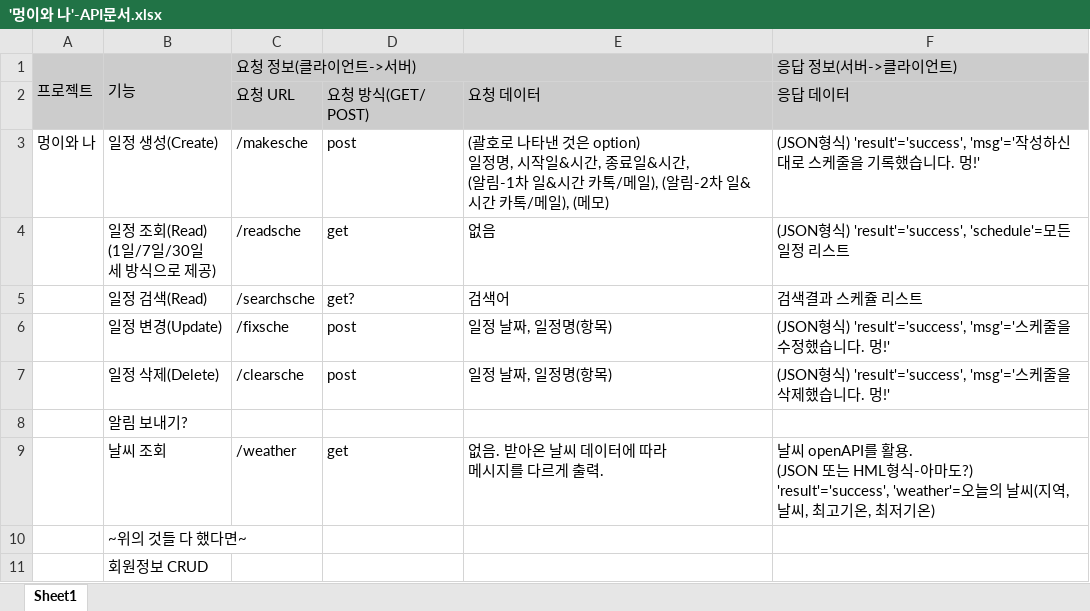
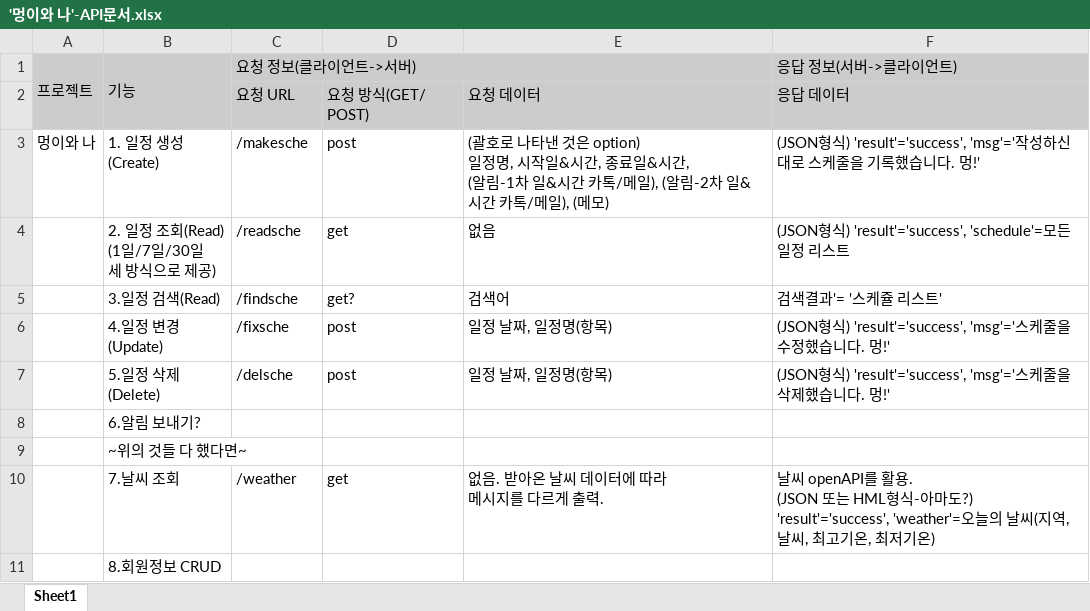
Before and after one commit to bibi6666667/scc, an Excel workbook: my_project/'멍이와 나'-API문서.xlsx, sheet Sheet1, drawn as a sheet; values as stored, in another font and other column widths than the file's, no borders; conditional formats not drawn; removed rows and columns are numbered as before the commit, all else as after; ↵ is a line break in a cell; the diff names each change by its address in the sheet, - before the commit and + after, or states it on an @@ line.

```diff
--- a/my_project/'멍이와 나'-API문서.xlsx (sheet Sheet1)
+++ b/my_project/'멍이와 나'-API문서.xlsx (sheet Sheet1)
-B3: 일정 생성(Create)
+B3: 1. 일정 생성(Create)
-B4: 일정 조회(Read) ↵ (1일/7일/30일 ↵ 세 방식으로 제공)
+B4: 2. 일정 조회(Read) ↵ (1일/7일/30일 ↵ 세 방식으로 제공)
-B5: 일정 검색(Read)
+B5: 3.일정 검색(Read)
-C5: /searchsche
+C5: /findsche
-F5: 검색결과 스케쥴 리스트
+F5: 검색결과'= '스케쥴 리스트'
-B6: 일정 변경(Update)
+B6: 4.일정 변경(Update)
-B7: 일정 삭제(Delete)
+B7: 5.일정 삭제(Delete)
-C7: /clearsche
+C7: /delsche
-B8: 알림 보내기?
+B8: 6.알림 보내기?
-row 9:  | 날씨 조회 | /weather | get | 없음. 받아온 날씨 데이터에 따라 ↵ 메시지를 다르게 출력. | 날씨 openAPI를 활용. ↵ (JSON 또는 HML형식-아마도?) ↵ 'result'='success', 'weather'=오늘의 날씨(지역, 날씨, 최고기온, 최저기온)
+row 10:  | 7.날씨 조회 | /weather | get | 없음. 받아온 날씨 데이터에 따라 ↵ 메시지를 다르게 출력. | 날씨 openAPI를 활용. ↵ (JSON 또는 HML형식-아마도?) ↵ 'result'='success', 'weather'=오늘의 날씨(지역, 날씨, 최고기온, 최저기온)
-B11: 회원정보 CRUD
+B11: 8.회원정보 CRUD
```
Also changed, not shown: 6 other files.
